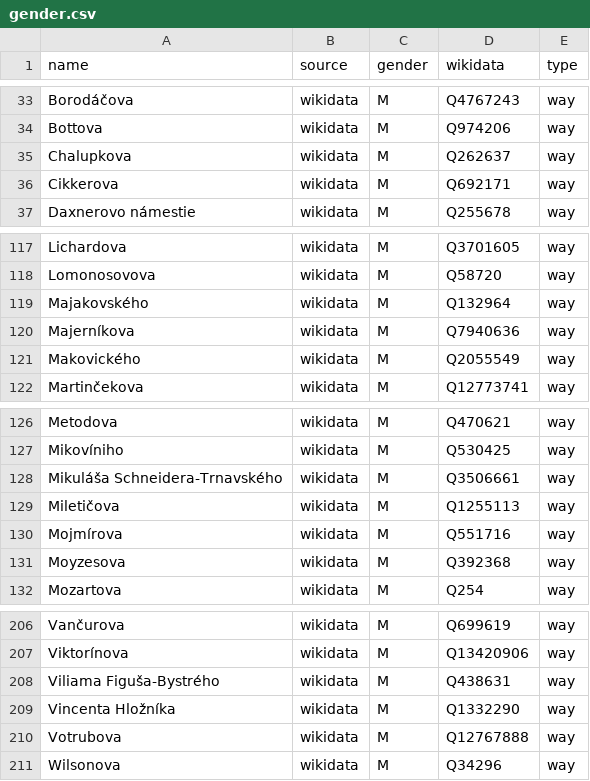
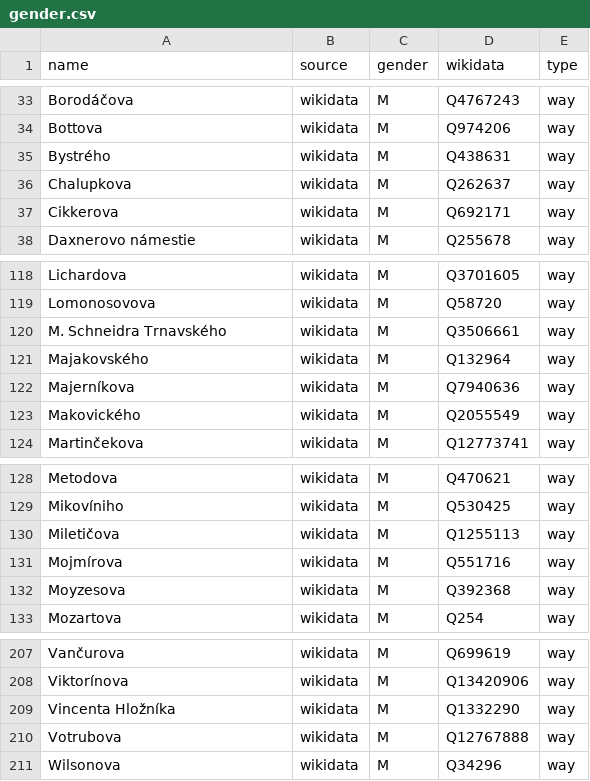
Before and after one commit to EqualStreetNames/equalstreetnames-bratislava, a CSV file: data/gender.csv, drawn as a sheet; only a part is shown, gaps mark what is left out; removed rows and columns are numbered as before the commit, all else as after; the diff names each change by its address in the sheet, - before the commit and + after, or states it on an @@ line.

```diff
--- a/data/gender.csv
+++ b/data/gender.csv
+row 35: Bystrého | wikidata | M | Q438631 | way
+row 120: M. Schneidra Trnavského | wikidata | M | Q3506661 | way
-row 128: Mikuláša Schneidera-Trnavského | wikidata | M | Q3506661 | way
-row 208: Viliama Figuša-Bystrého | wikidata | M | Q438631 | way
```
Also changed, not shown: data/other.csv, 2 other files.
